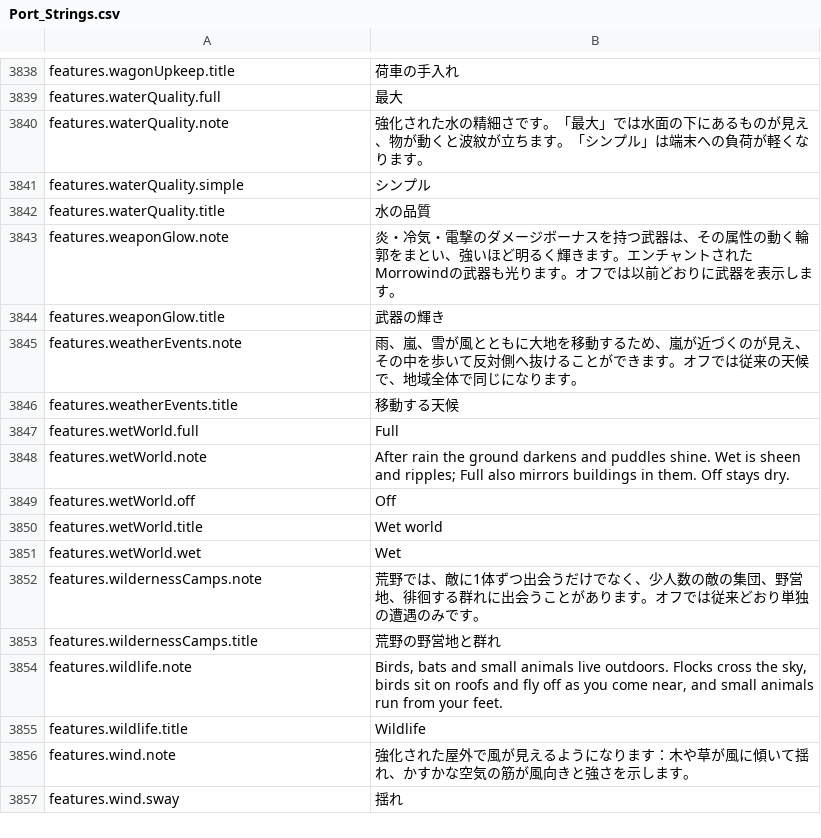
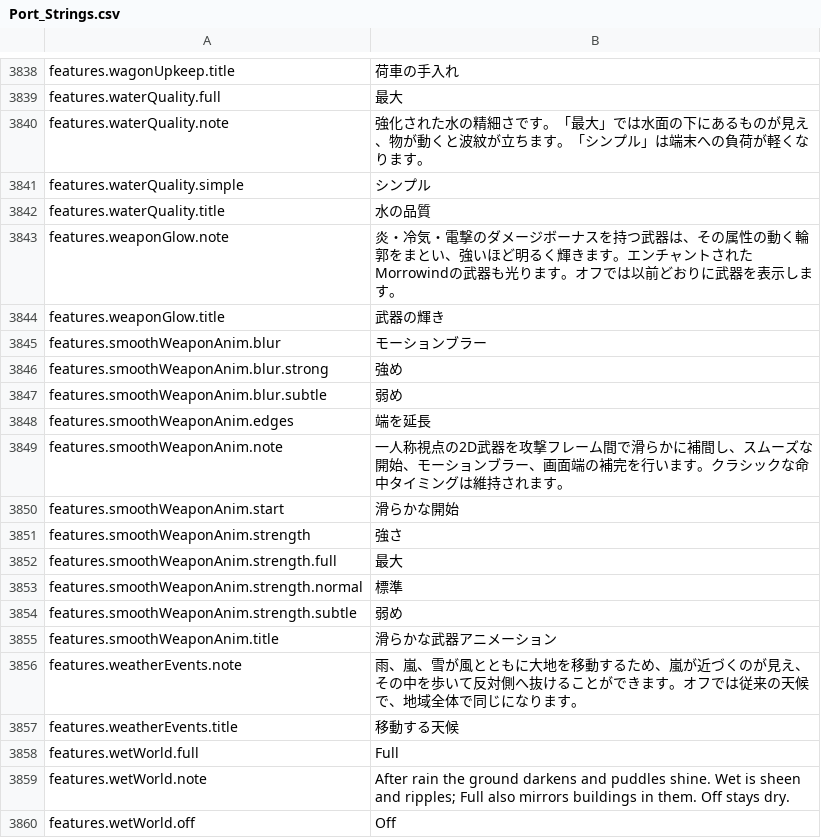
Before and after one commit to Chuz13/daggerfall-forever, a CSV file: locales/ja/Port_Strings.csv, drawn as a sheet; only a part is shown, gaps mark what is left out; the shorter side is filled out with more unchanged rows.

```diff
--- a/locales/ja/Port_Strings.csv
+++ b/locales/ja/Port_Strings.csv
@@ -3844,2 +3844,13 @@ features.weaponGlow.note,"炎・冷気・電撃のダメージボーナスを持
 features.weaponGlow.title,"武器の輝き"
+features.smoothWeaponAnim.blur,"モーションブラー"
+features.smoothWeaponAnim.blur.strong,"強め"
+features.smoothWeaponAnim.blur.subtle,"弱め"
+features.smoothWeaponAnim.edges,"端を延長"
+features.smoothWeaponAnim.note,"一人称視点の2D武器を攻撃フレーム間で滑らかに補間し、スムーズな開始、モーションブラー、画面端の補完を行います。クラシックな命中タイミングは維持されます。"
+features.smoothWeaponAnim.start,"滑らかな開始"
+features.smoothWeaponAnim.strength,"強さ"
+features.smoothWeaponAnim.strength.full,"最大"
+features.smoothWeaponAnim.strength.normal,"標準"
+features.smoothWeaponAnim.strength.subtle,"弱め"
+features.smoothWeaponAnim.title,"滑らかな武器アニメーション"
 features.weatherEvents.note,"雨、嵐、雪が風とともに大地を移動するため、嵐が近づくのが見え、その中を歩いて反対側へ抜けることができます。オフでは従来の天候で、地域全体で同じになります。"
```
Also changed, not shown: locales/el/Port_Strings.csv, locales/hu/Port_Strings.csv, 34 other files.
